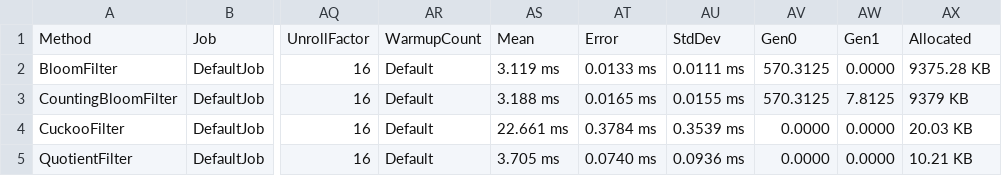
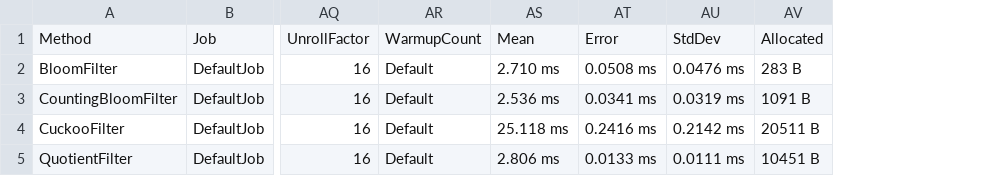
Before and after one commit to Ryhime/ProbDataStructures, a CSV file: BenchmarkDotNet.Artifacts/results/MembershipBenchmarks-report.csv, drawn as a sheet; only a part is shown, gaps mark what is left out; removed rows and columns are numbered as before the commit, all else as after; the diff names each change by its address in the sheet, - before the commit and + after, or states it on an @@ line.

Commit message:
Allocate on stack for bloom filters

```diff
--- a/BenchmarkDotNet.Artifacts/results/MembershipBenchmarks-report.csv
+++ b/BenchmarkDotNet.Artifacts/results/MembershipBenchmarks-report.csv
-column AS, rows 1-5: Mean | 3.119 ms | 3.188 ms | 22.661 ms | 3.705 ms
+column AS, rows 1-5: Mean | 2.710 ms | 2.536 ms | 25.118 ms | 2.806 ms
-column AV, rows 1-5: Gen0 | 570.3125 | 570.3125 | 0.0000 | 0.0000
-column AW, rows 1-5: Gen1 | 0.0000 | 7.8125 | 0.0000 | 0.0000
-column AX, rows 1-5: Allocated | 9375.28 KB | 9379 KB | 20.03 KB | 10.21 KB
+column AV, rows 1-5: Allocated | 283 B | 1091 B | 20511 B | 10451 B
-AT2: 0.0133 ms
+AT2: 0.0508 ms
-AU2: 0.0111 ms
+AU2: 0.0476 ms
-AT3: 0.0165 ms
+AT3: 0.0341 ms
-AU3: 0.0155 ms
+AU3: 0.0319 ms
-AT4: 0.3784 ms
+AT4: 0.2416 ms
-AU4: 0.3539 ms
+AU4: 0.2142 ms
-AT5: 0.0740 ms
+AT5: 0.0133 ms
-AU5: 0.0936 ms
+AU5: 0.0111 ms
```
Also changed, not shown: 36 other files.
